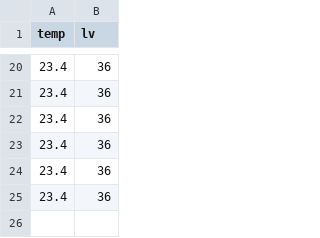
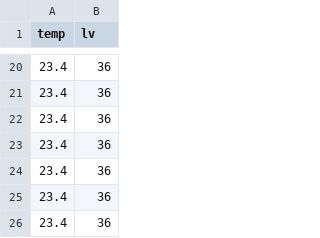
Before and after one commit to AlexBrunenberg/Alex_signaalverwerking, a CSV file: DHT11Cloud.csv, drawn as a sheet; only a part is shown, gaps mark what is left out; the diff names each change by its address in the sheet, - before the commit and + after, or states it on an @@ line.

Commit message:
auto update 2026-02-04 10:38:28

```diff
--- a/DHT11Cloud.csv
+++ b/DHT11Cloud.csv
+row 26: 23.4 | 36
```
